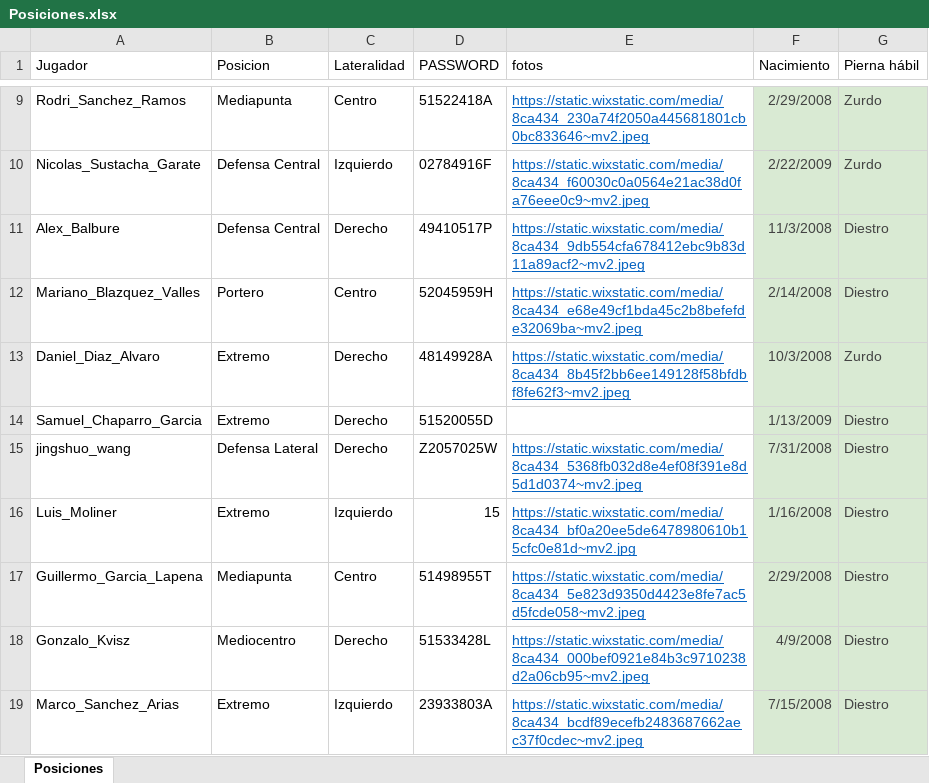
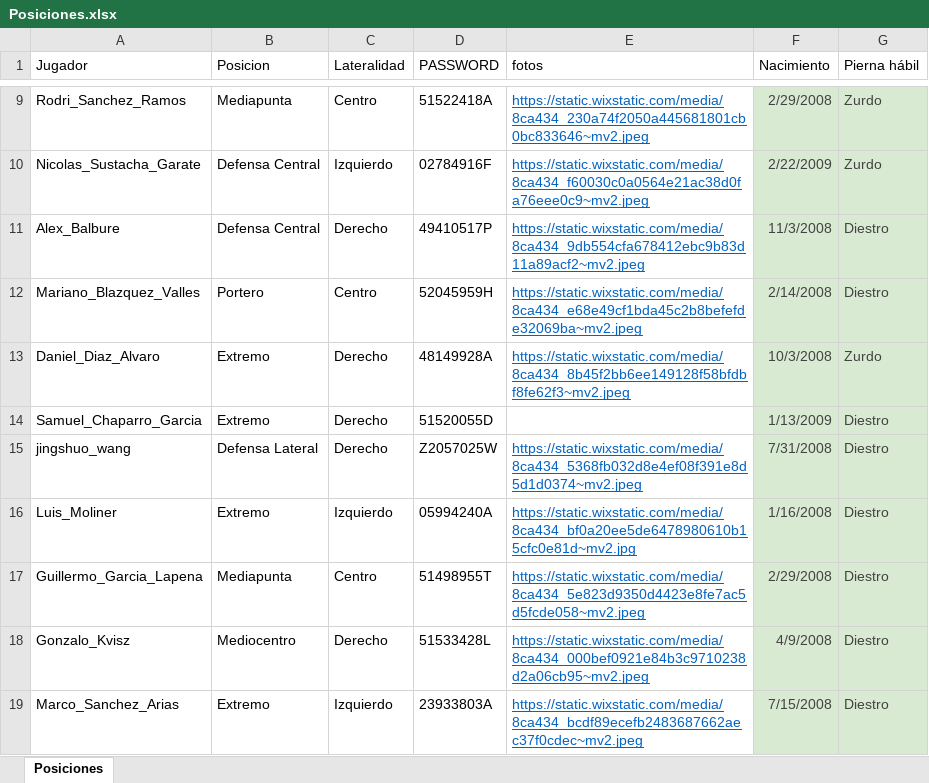
Before and after one commit to guiberand-creator/PF_Adarve_Juvenil_A, an Excel workbook: data/Posiciones.xlsx, sheet Posiciones, drawn as a sheet; only a part is shown, gaps mark what is left out; values as stored, in another font and other column widths than the file's, no borders; table styles not drawn; the diff names each change by its address in the sheet, - before the commit and + after, or states it on an @@ line.

Commit message:
Actualizacion automatica de datos desde el Boton Magico

```diff
--- a/data/Posiciones.xlsx (sheet Posiciones)
+++ b/data/Posiciones.xlsx (sheet Posiciones)
-D16 (PASSWORD): 15
+D16 (PASSWORD): 05994240A
```
